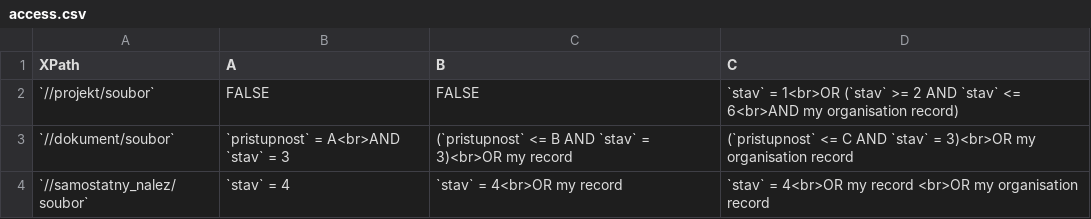
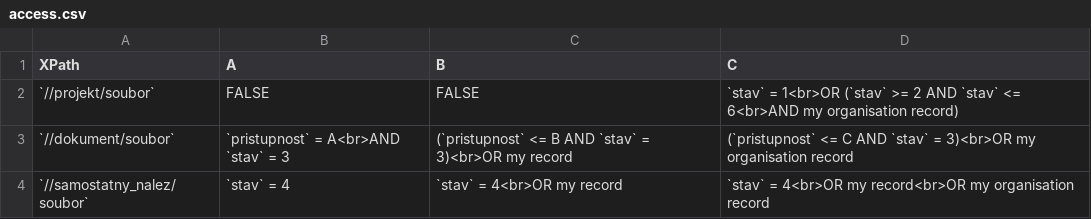
Before and after one commit to ARUP-CAS/aiscr-api-home, a CSV file: file-api/tabs/access.csv, drawn as a sheet.

Commit message:
Fix access conditions for samostatny_nalez

```diff
--- a/file-api/tabs/access.csv
+++ b/file-api/tabs/access.csv
@@ -3,2 +3,2 @@
 "`//dokument/soubor`","`pristupnost` = A<br>AND `stav` = 3","(`pristupnost` <= B AND `stav` = 3)<br>OR my record","(`pristupnost` <= C AND `stav` = 3)<br>OR my organisation record"
-"`//samostatny_nalez/soubor`","`stav` = 4","`stav` = 4<br>OR my record","`stav` = 4<br>OR my record <br>OR my organisation record"
+"`//samostatny_nalez/soubor`","`stav` = 4","`stav` = 4<br>OR my record","`stav` = 4<br>OR my record<br>OR my organisation record"
```
